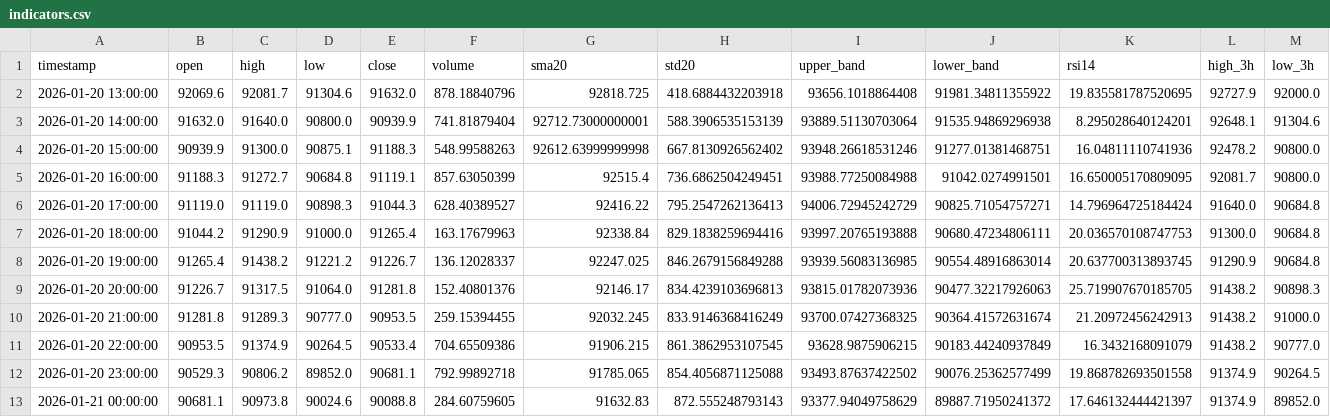
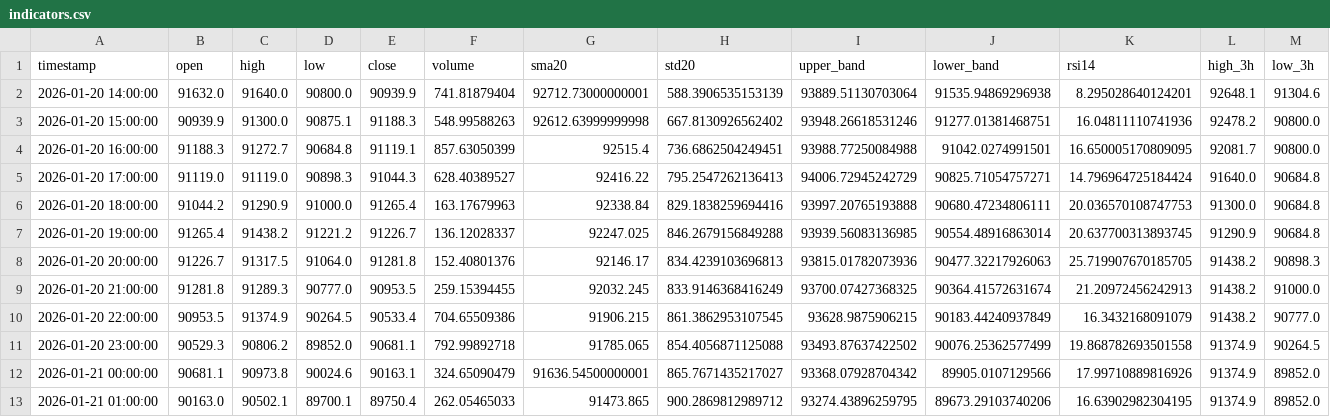
Before and after one commit to ha0zh/btc-db-v3, a CSV file: backtest_results/indicators.csv, drawn as a sheet; only a part is shown; removed rows and columns are numbered as before the commit, all else as after; rows hold the shown columns only; the diff names each change by its address in the sheet, - before the commit and + after, or states it on an @@ line.

```diff
--- a/backtest_results/indicators.csv
+++ b/backtest_results/indicators.csv
-row 2: 2026-01-20 13:00:00 | 92069.6 | 92081.7 | 91304.6 | 91632.0 | 878.18840796 | 92818.725 | 418.6884432203918 | 93656.1018864408 | 91981.34811355922 | 19.835581787520695 | 92727.9 | 92000.0
-E12 (close): 90088.8
+E12 (close): 90163.1
-F12 (volume): 284.60759605
+F12 (volume): 324.65090479
-G12 (sma20): 91632.83
+G12 (sma20): 91636.54500000001
-H12 (std20): 872.555248793143
+H12 (std20): 865.7671435217027
-I12 (upper_band): 93377.94049758629
+I12 (upper_band): 93368.07928704342
-J12 (lower_band): 89887.71950241372
+J12 (lower_band): 89905.0107129566
-K12 (rsi14): 17.646132444421397
+K12 (rsi14): 17.99710889816926
+row 13: 2026-01-21 01:00:00 | 90163.0 | 90502.1 | 89700.1 | 89750.4 | 262.05465033 | 91473.865 | 900.2869812989712 | 93274.43896259795 | 89673.29103740206 | 16.63902982304195 | 91374.9 | 89852.0
```
Also changed, not shown: backtest_results/conditions.csv, 3 other files.
